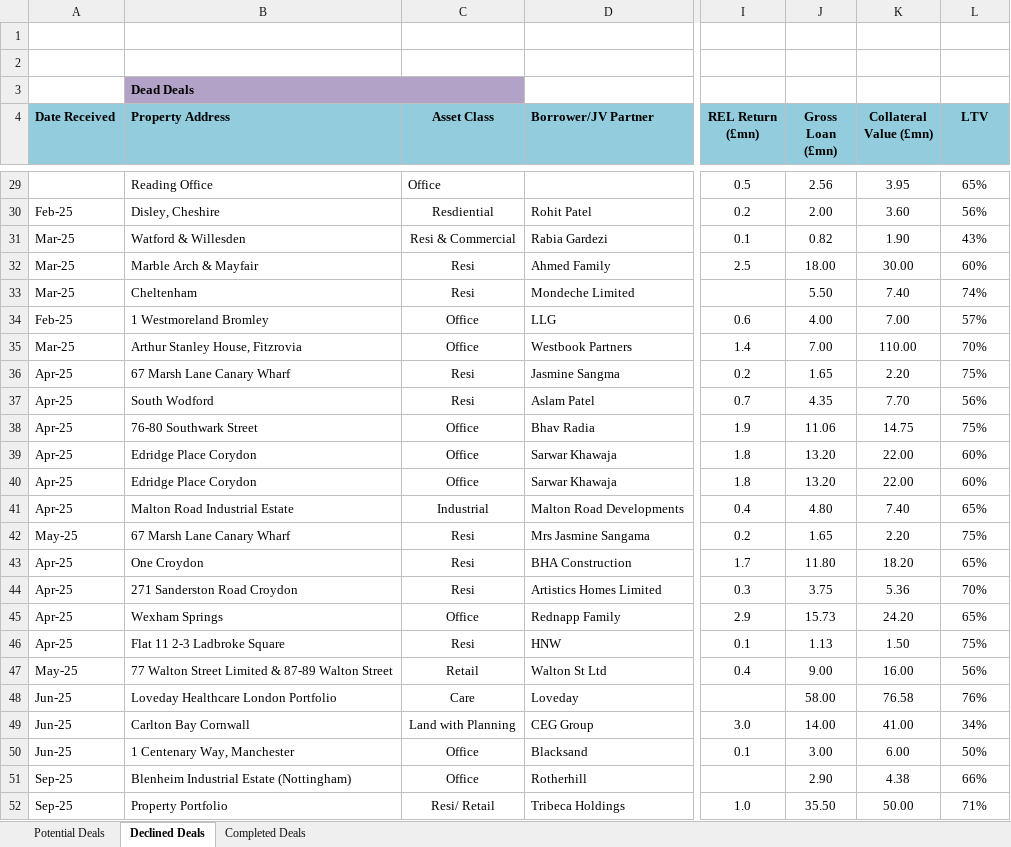
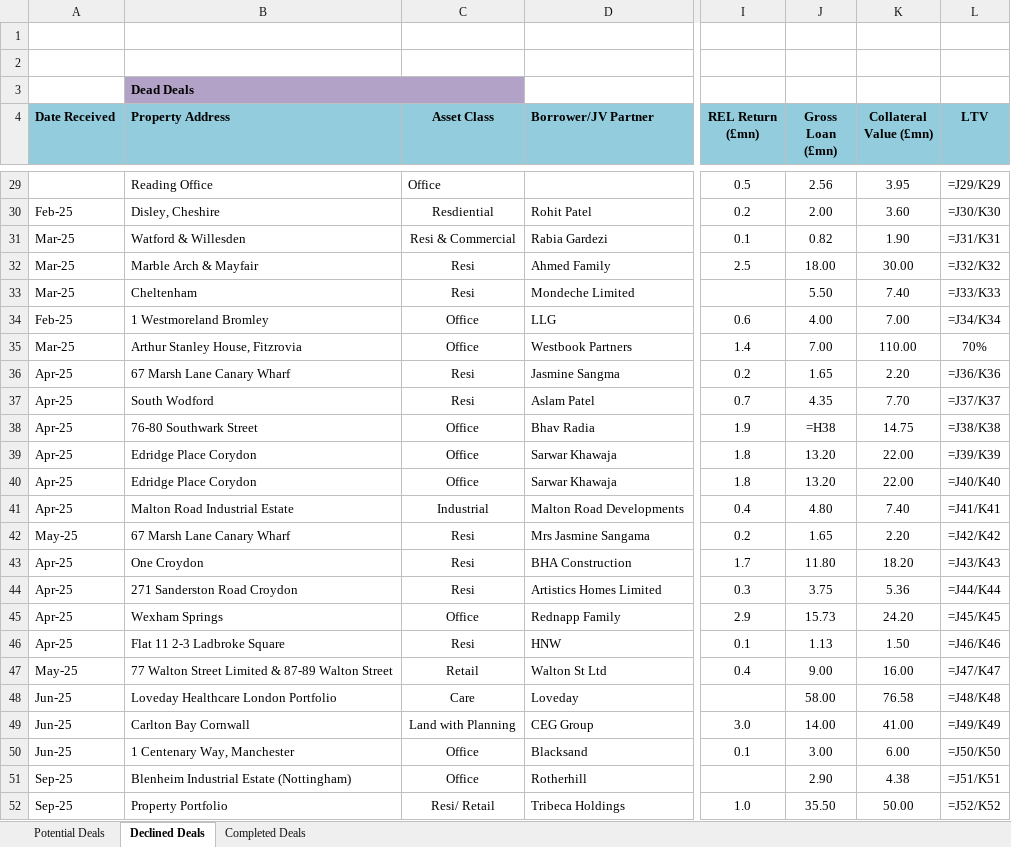
Before and after one commit to slakhani123/dealsheet, an Excel workbook: Deals_Sheet_REL.xlsx, sheet Declined Deals, drawn as a sheet; only a part is shown, gaps mark what is left out; values as stored, in another font and other column widths than the file's, no borders; formulas without a stored value are shown as written; the diff covers the shown part only; the diff names each change by its address in the sheet, - before the commit and + after, or states it on an @@ line.

```diff
--- a/Deals_Sheet_REL.xlsx (sheet Declined Deals)
+++ b/Deals_Sheet_REL.xlsx (sheet Declined Deals)
-C3 fill: #B3A2C7
+C3 fill: none
-L29 (LTV): 65%
+L29 (LTV): =J29/K29
-L30 (LTV): 56%
+L30 (LTV): =J30/K30
-L31 (LTV): 43%
+L31 (LTV): =J31/K31
-L32 (LTV): 60%
+L32 (LTV): =J32/K32
-L33 (LTV): 74%
+L33 (LTV): =J33/K33
-L34 (LTV): 57%
+L34 (LTV): =J34/K34
-L36 (LTV): 75%
+L36 (LTV): =J36/K36
-L37 (LTV): 56%
+L37 (LTV): =J37/K37
-J38 (Gross Loan (£mn)): 11.06
+J38 (Gross Loan (£mn)): =H38
-L38 (LTV): 75%
+L38 (LTV): =J38/K38
-L39 (LTV): 60%
+L39 (LTV): =J39/K39
-L40 (LTV): 60%
+L40 (LTV): =J40/K40
-L41 (LTV): 65%
+L41 (LTV): =J41/K41
-L42 (LTV): 75%
+L42 (LTV): =J42/K42
-L43 (LTV): 65%
+L43 (LTV): =J43/K43
-L44 (LTV): 70%
+L44 (LTV): =J44/K44
-L45 (LTV): 65%
+L45 (LTV): =J45/K45
-L46 (LTV): 75%
+L46 (LTV): =J46/K46
-L47 (LTV): 56%
+L47 (LTV): =J47/K47
-L48 (LTV): 76%
+L48 (LTV): =J48/K48
-L49 (LTV): 34%
+L49 (LTV): =J49/K49
-L50 (LTV): 50%
+L50 (LTV): =J50/K50
-L51 (LTV): 66%
+L51 (LTV): =J51/K51
-L52 (LTV): 71%
+L52 (LTV): =J52/K52
```
Also changed, not shown: 2 added rows, 2 removed rows and 51 edited cells elsewhere in this sheet, sheet Potential Deals, sheet Completed Deals, 1 other file.
